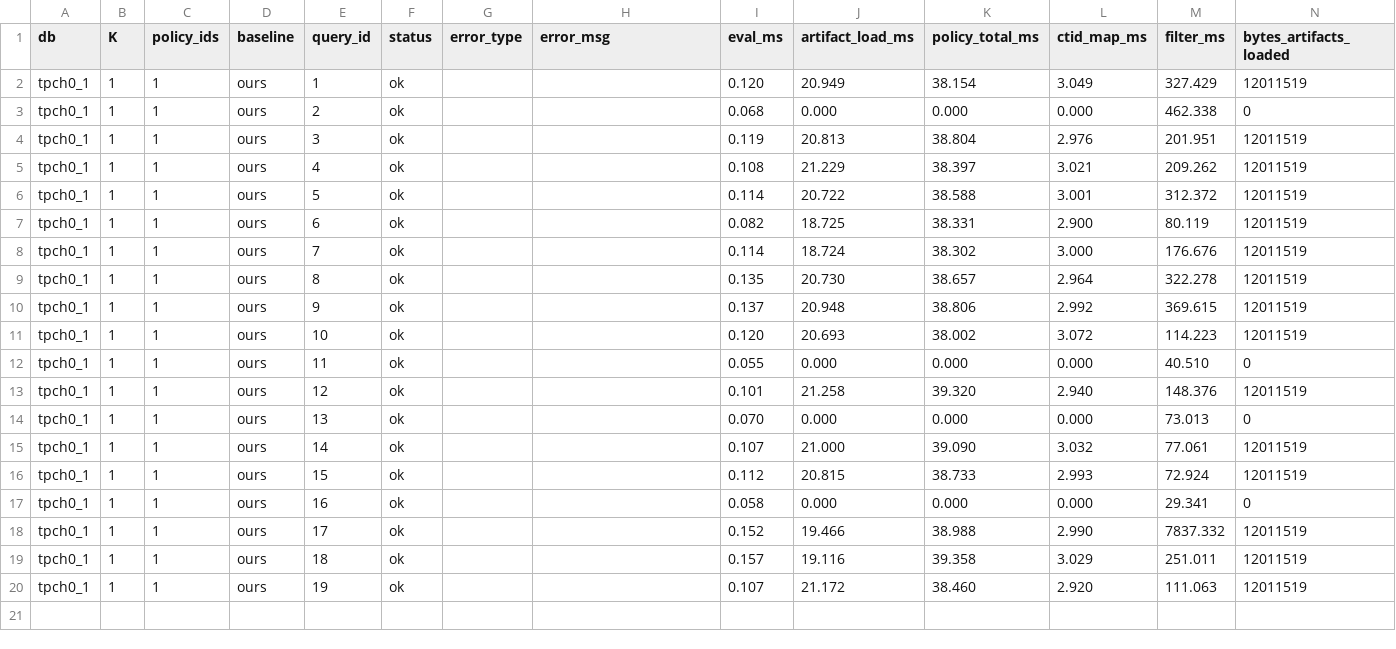
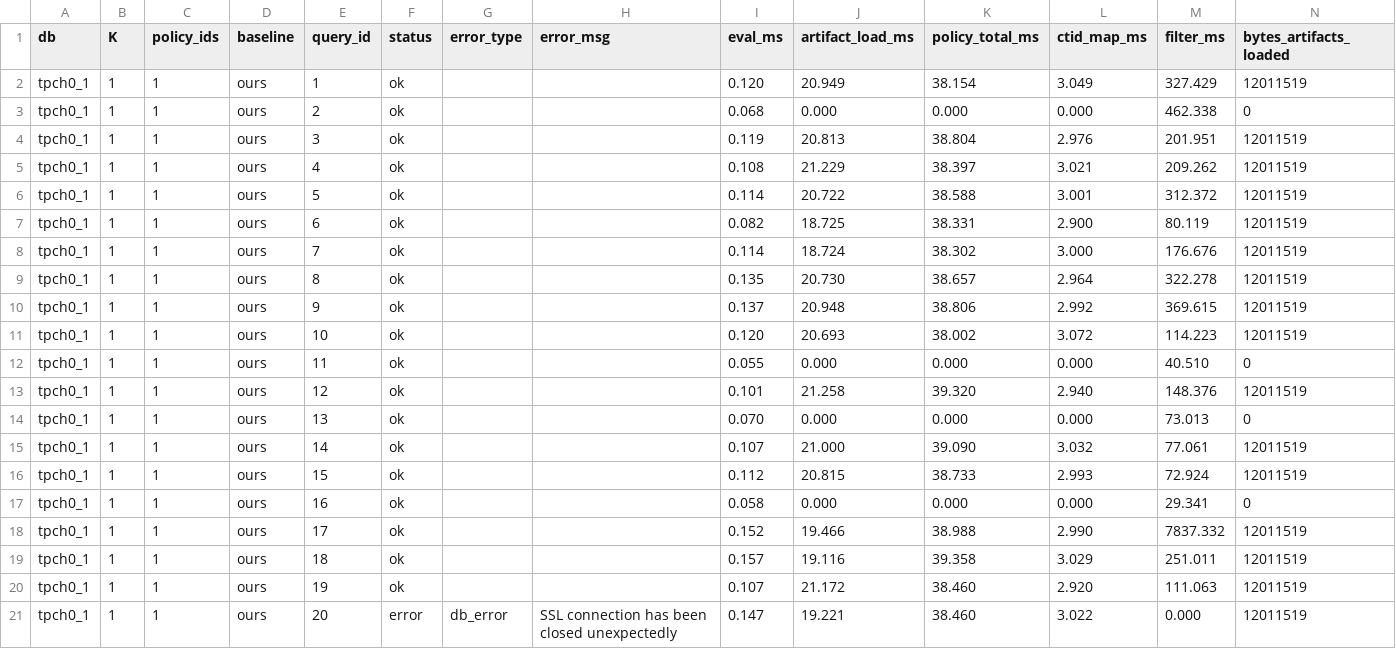
Before and after one commit to ngho470-pixel/project, a CSV file: logs/drona/pool_inc_tpch0_1_tpch1_20260210_043008/profile.csv, drawn as a sheet; only a part is shown; rows hold the shown columns only; the diff names each change by its address in the sheet, - before the commit and + after, or states it on an @@ line.

```diff
--- a/logs/drona/pool_inc_tpch0_1_tpch1_20260210_043008/profile.csv
+++ b/logs/drona/pool_inc_tpch0_1_tpch1_20260210_043008/profile.csv
+row 21: tpch0_1 | 1 | 1 | ours | 20 | error | db_error | SSL connection has been closed unexpectedly | 0.147 | 19.221 | 38.460 | 3.022 | 0.000 | 12011519
```
Also changed, not shown: logs/drona/pool_inc_tpch0_1_tpch1_20260210_043008/times.csv, 14 other files.
